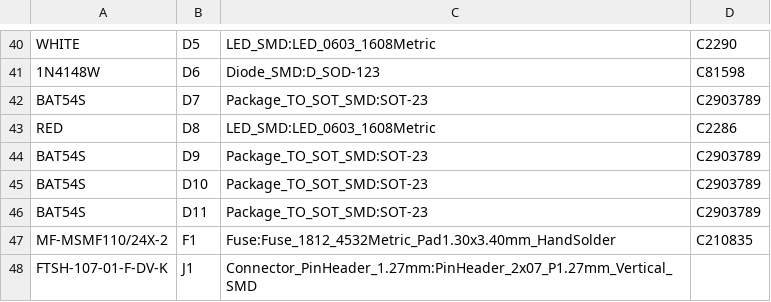
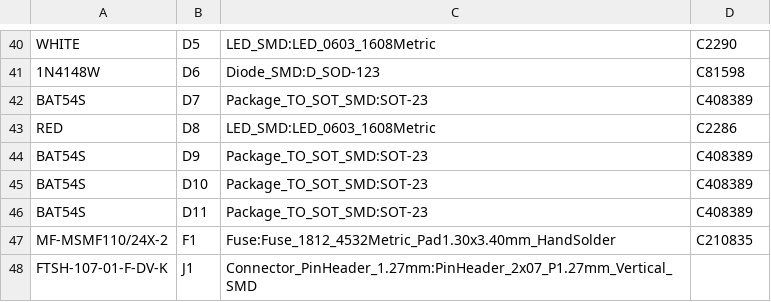
Before and after one commit to rusefi/rusefi-hardware, a CSV file: wideband-F103/export/rev3/wideband_controller_bom.csv, drawn as a sheet; only a part is shown, gaps mark what is left out.

```diff
--- a/wideband-F103/export/rev3/wideband_controller_bom.csv
+++ b/wideband-F103/export/rev3/wideband_controller_bom.csv
@@ -41,7 +41,7 @@
 "1N4148W","D6","Diode_SMD:D_SOD-123","C81598"
-"BAT54S","D7","Package_TO_SOT_SMD:SOT-23","C2903789"
+"BAT54S","D7","Package_TO_SOT_SMD:SOT-23","C408389"
 "RED","D8","LED_SMD:LED_0603_1608Metric","C2286"
-"BAT54S","D9","Package_TO_SOT_SMD:SOT-23","C2903789"
-"BAT54S","D10","Package_TO_SOT_SMD:SOT-23","C2903789"
-"BAT54S","D11","Package_TO_SOT_SMD:SOT-23","C2903789"
+"BAT54S","D9","Package_TO_SOT_SMD:SOT-23","C408389"
+"BAT54S","D10","Package_TO_SOT_SMD:SOT-23","C408389"
+"BAT54S","D11","Package_TO_SOT_SMD:SOT-23","C408389"
 "MF-MSMF110/24X-2","F1","Fuse:Fuse_1812_4532Metric_Pad1.30x3.40mm_HandSolder","C210835"
```
Also changed, not shown: 4 other files.
